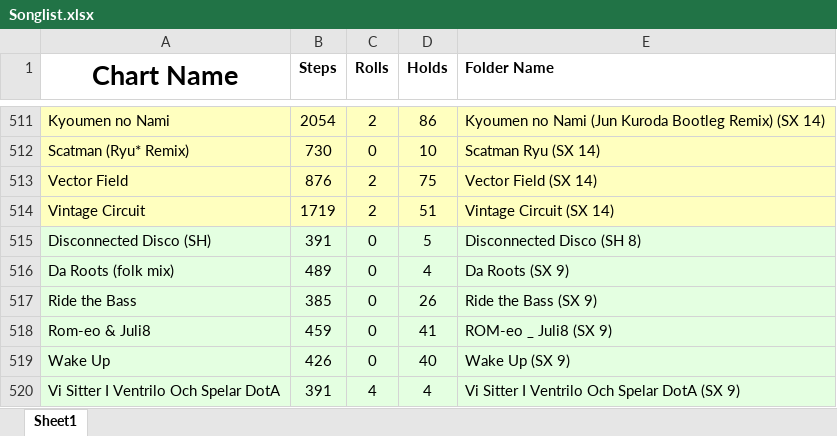
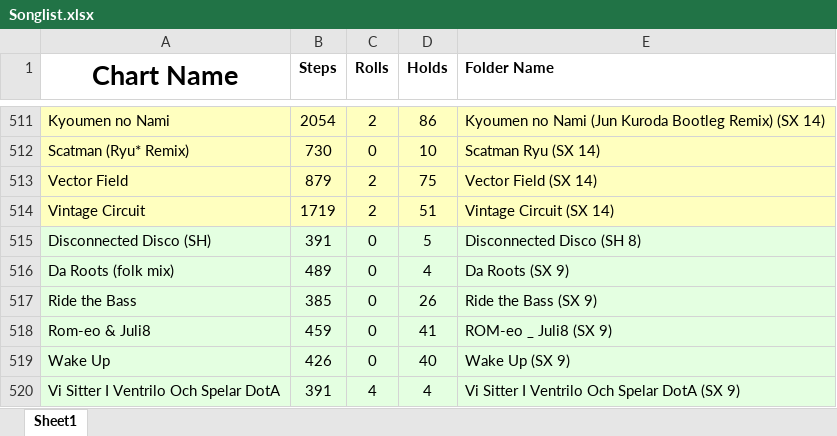
Before and after one commit to vlnguyen/ecfa-react, an Excel workbook: src/util/ecfa-parser/Songlist.xlsx, sheet Sheet1, drawn as a sheet; only a part is shown, gaps mark what is left out; values as stored, in another font and other column widths than the file's, no borders; the diff names each change by its address in the sheet, - before the commit and + after, or states it on an @@ line.

```diff
--- a/src/util/ecfa-parser/Songlist.xlsx (sheet Sheet1)
+++ b/src/util/ecfa-parser/Songlist.xlsx (sheet Sheet1)
-B513 (Steps): 876
+B513 (Steps): 879
```
Also changed, not shown: 2 other files.
